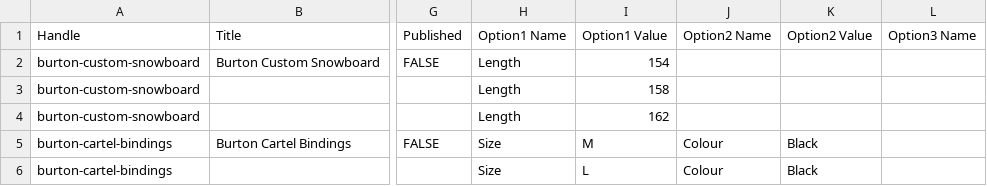
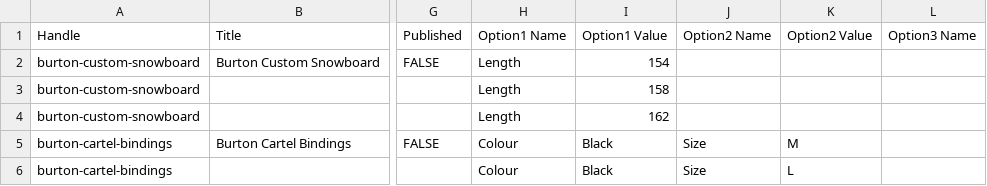
Before and after one commit to SwedishKing64/Fl-da, a CSV file: samples/expected/burton.shopify.csv, drawn as a sheet; only a part is shown, gaps mark what is left out; the diff names each change by its address in the sheet, - before the commit and + after, or states it on an @@ line.

```diff
--- a/samples/expected/burton.shopify.csv
+++ b/samples/expected/burton.shopify.csv
-H5:H6: Size
+H5:H6: Colour
-I5: M
+I5: Black
-J5:J6: Colour
+J5:J6: Size
-K5: Black
+K5: M
-I6: L
+I6: Black
-K6: Black
+K6: L
```
Also changed, not shown: samples/expected/atomic.shopify.csv, samples/expected/volkl.shopify.csv, 5 other files.
